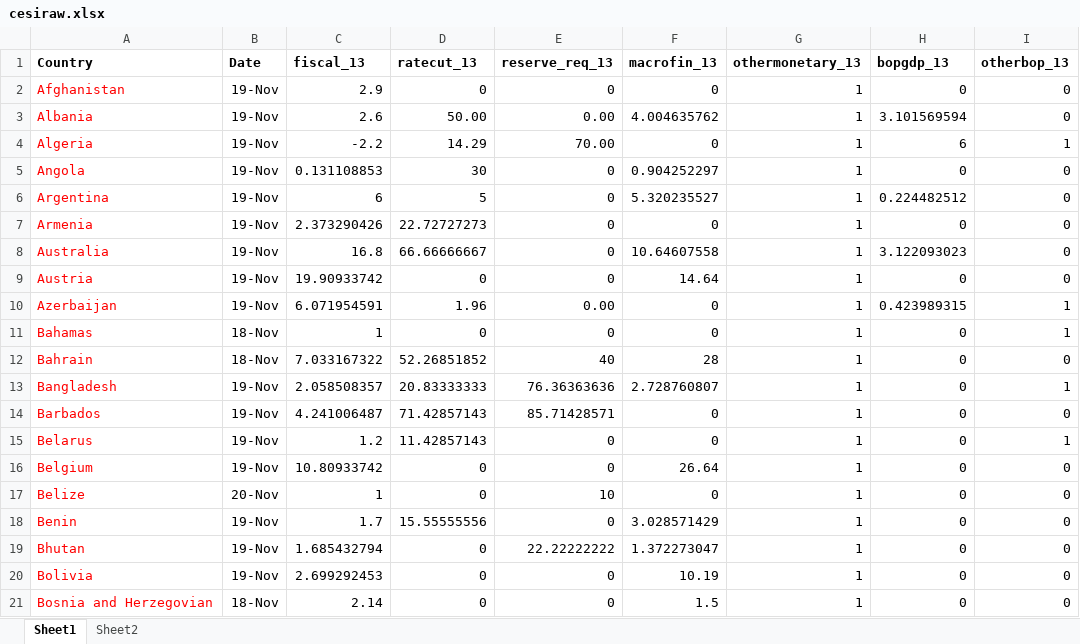
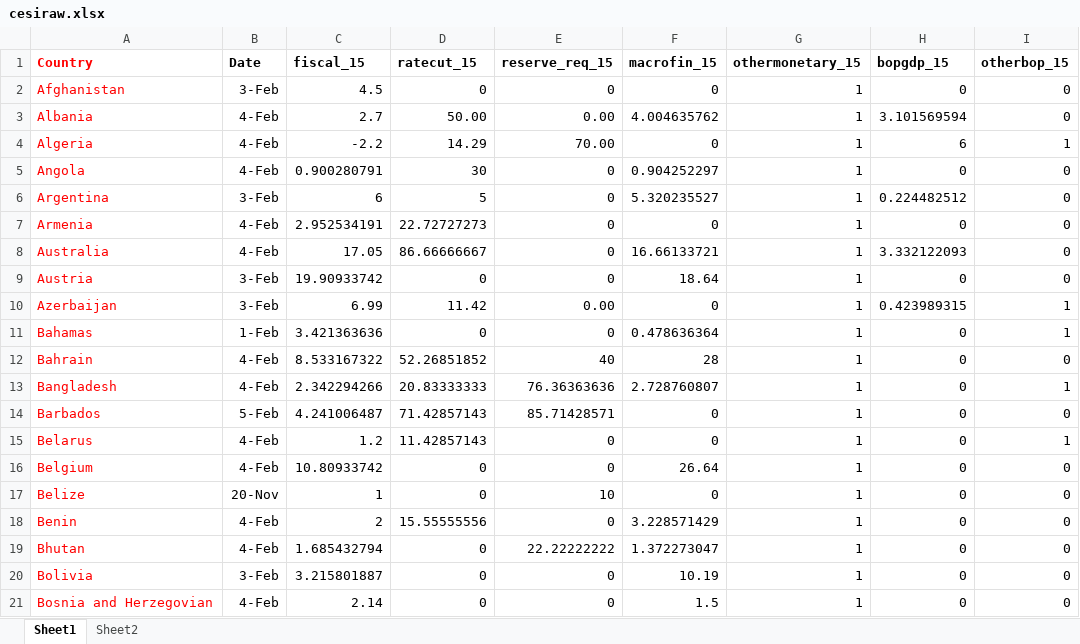
Before and after one commit to ljonestz/compoundriskdata, an Excel workbook: Indicator_dataset/cesiraw.xlsx, sheet Sheet1, drawn as a sheet; only a part is shown; values as stored, in another font and other column widths than the file's, no borders; charts and pictures not drawn; the diff covers the shown part only; the diff names each change by its address in the sheet, - before the commit and + after, or states it on an @@ line.

```diff
--- a/Indicator_dataset/cesiraw.xlsx (sheet Sheet1)
+++ b/Indicator_dataset/cesiraw.xlsx (sheet Sheet1)
-A1 text colour: black
+A1 text colour: #FF0000
-C1: fiscal_13
+C1: fiscal_15
-D1: ratecut_13
+D1: ratecut_15
-E1: reserve_req_13
+E1: reserve_req_15
-F1: macrofin_13
+F1: macrofin_15
-G1: othermonetary_13
+G1: othermonetary_15
-H1: bopgdp_13
+H1: bopgdp_15
-I1: otherbop_13
+I1: otherbop_15
-B2 (Date): 19-Nov
+B2 (Date): 3-Feb
-C2 (fiscal_15): 2.9
+C2 (fiscal_15): 4.5
-B3:B5 (Date): 19-Nov
+B3:B5 (Date): 4-Feb
-C3 (fiscal_15): 2.6
+C3 (fiscal_15): 2.7
-C5 (fiscal_15): 0.131108853
+C5 (fiscal_15): 0.900280791
-B6 (Date): 19-Nov
+B6 (Date): 3-Feb
-B7:B8 (Date): 19-Nov
+B7:B8 (Date): 4-Feb
-C7 (fiscal_15): 2.373290426
+C7 (fiscal_15): 2.952534191
-C8 (fiscal_15): 16.8
+C8 (fiscal_15): 17.05
-D8 (ratecut_15): 66.66666667
+D8 (ratecut_15): 86.66666667
-F8 (macrofin_15): 10.64607558
+F8 (macrofin_15): 16.66133721
-H8 (bopgdp_15): 3.122093023
+H8 (bopgdp_15): 3.332122093
-B9:B10 (Date): 19-Nov
+B9:B10 (Date): 3-Feb
-F9 (macrofin_15): 14.64
+F9 (macrofin_15): 18.64
-C10 (fiscal_15): 6.071954591
+C10 (fiscal_15): 6.99
-D10 (ratecut_15): 1.96
+D10 (ratecut_15): 11.42
-B11 (Date): 18-Nov
+B11 (Date): 1-Feb
-C11 (fiscal_15): 1
+C11 (fiscal_15): 3.421363636
-F11 (macrofin_15): 0
+F11 (macrofin_15): 0.478636364
-B12 (Date): 18-Nov
+B12 (Date): 4-Feb
-C12 (fiscal_15): 7.033167322
+C12 (fiscal_15): 8.533167322
-B13 (Date): 19-Nov
+B13 (Date): 4-Feb
-C13 (fiscal_15): 2.058508357
+C13 (fiscal_15): 2.342294266
-B14 (Date): 19-Nov
+B14 (Date): 5-Feb
-B15:B16 (Date): 19-Nov
+B15:B16 (Date): 4-Feb
-B18:B19 (Date): 19-Nov
+B18:B19 (Date): 4-Feb
-C18 (fiscal_15): 1.7
+C18 (fiscal_15): 2
-F18 (macrofin_15): 3.028571429
+F18 (macrofin_15): 3.228571429
-B20 (Date): 19-Nov
+B20 (Date): 3-Feb
-C20 (fiscal_15): 2.699292453
+C20 (fiscal_15): 3.215801887
-B21 (Date): 18-Nov
+B21 (Date): 4-Feb
```
Also changed, not shown: 1 added row, 1 removed row and 221 edited cells elsewhere in this sheet, formulas that keep their value, charts or pictures, 10 other files.
